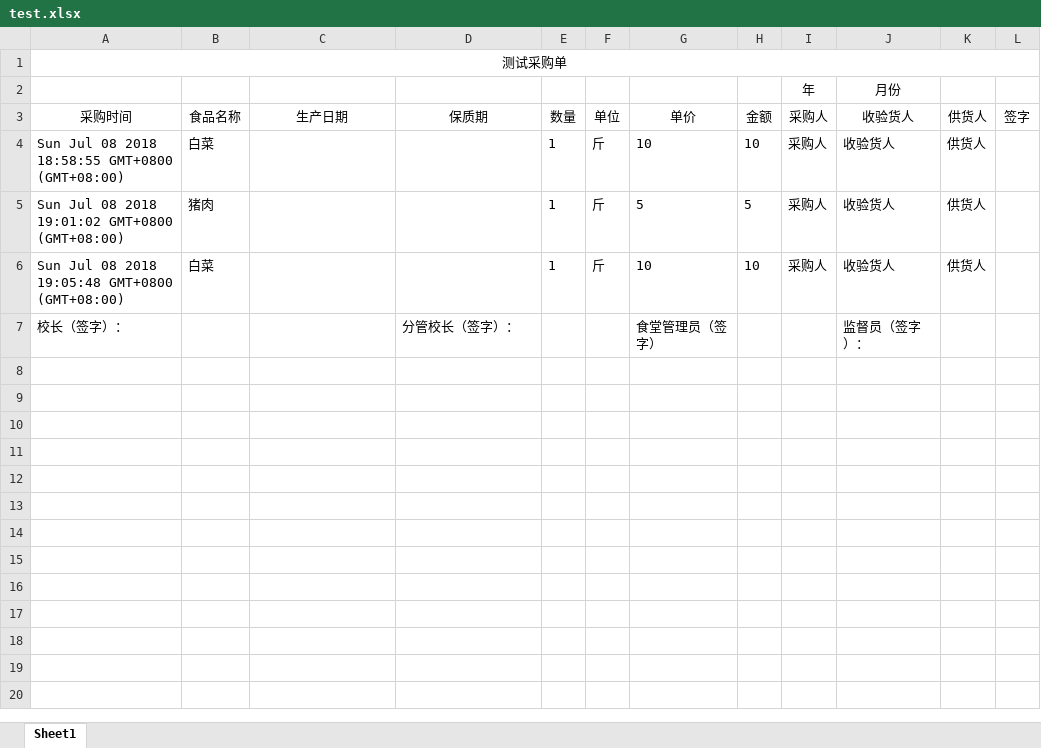
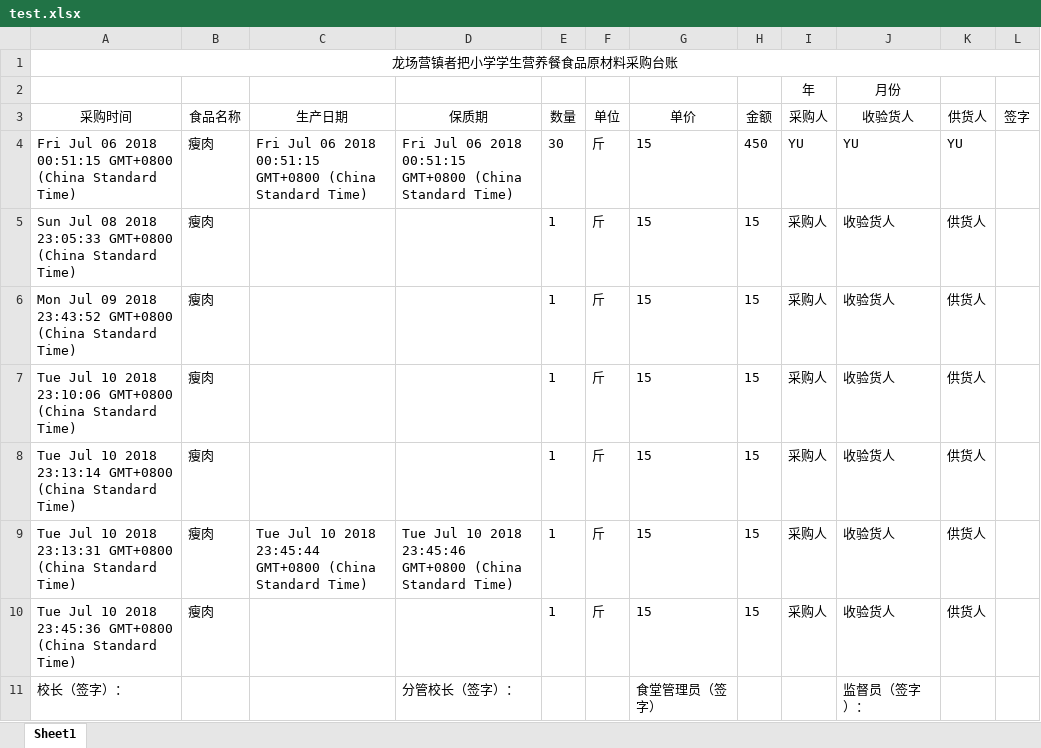
Before and after one commit to YuQian2015/koa-learning, an Excel workbook: files/test.xlsx, sheet Sheet1, drawn as a sheet; values as stored, in another font and other column widths than the file's, no borders; addresses are those after the commit; the diff names each change by its address in the sheet, - before the commit and + after, or states it on an @@ line.

```diff
--- a/files/test.xlsx (sheet Sheet1)
+++ b/files/test.xlsx (sheet Sheet1)
-A1: 测试采购单
+A1: 龙场营镇者把小学学生营养餐食品原材料采购台账
+row 4: Fri Jul 06 2018 00:51:15 GMT+0800 (China Standard Time) | 瘦肉 | Fri Jul 06 2018 00:51:15 GMT+0800 (China Standard Time) | Fri Jul 06 2018 00:51:15 GMT+0800 (China Standard Time) | 30 | 斤 | 15 | 450 | YU | YU | YU
-A5: …08 2018 18:58:55 GMT+0800 (GMT+08:00)
+A5: …08 2018 23:05:33 GMT+0800 (China Standard Time)
-B5: 白菜
+B5: 瘦肉
-G5: 10
+G5: 15
-H5: 10
+H5: 15
+row 6: Mon Jul 09 2018 23:43:52 GMT+0800 (China Standard Time) | 瘦肉 |  |  | 1 | 斤 | 15 | 15 | 采购人 | 收验货人 | 供货人
-A7: Sun Jul 08 2018 19:01:02 GMT+0800 (GMT+08:00)
+A7: Tue Jul 10 2018 23:10:06 GMT+0800 (China Standard Time)
-B7: 猪肉
+B7: 瘦肉
-G7: 5
+G7: 15
-H7: 5
+H7: 15
+row 8: Tue Jul 10 2018 23:13:14 GMT+0800 (China Standard Time) | 瘦肉 |  |  | 1 | 斤 | 15 | 15 | 采购人 | 收验货人 | 供货人
+row 9: Tue Jul 10 2018 23:13:31 GMT+0800 (China Standard Time) | 瘦肉 | Tue Jul 10 2018 23:45:44 GMT+0800 (China Standard Time) | Tue Jul 10 2018 23:45:46 GMT+0800 (China Standard Time) | 1 | 斤 | 15 | 15 | 采购人 | 收验货人 | 供货人
-A10: Sun Jul 08 2018 19:05:48 GMT+0800 (GMT+08:00)
+A10: Tue Jul 10 2018 23:45:36 GMT+0800 (China Standard Time)
-B10: 白菜
+B10: 瘦肉
-G10: 10
+G10: 15
-H10: 10
+H10: 15
```
Also changed, not shown: 11 other files.
